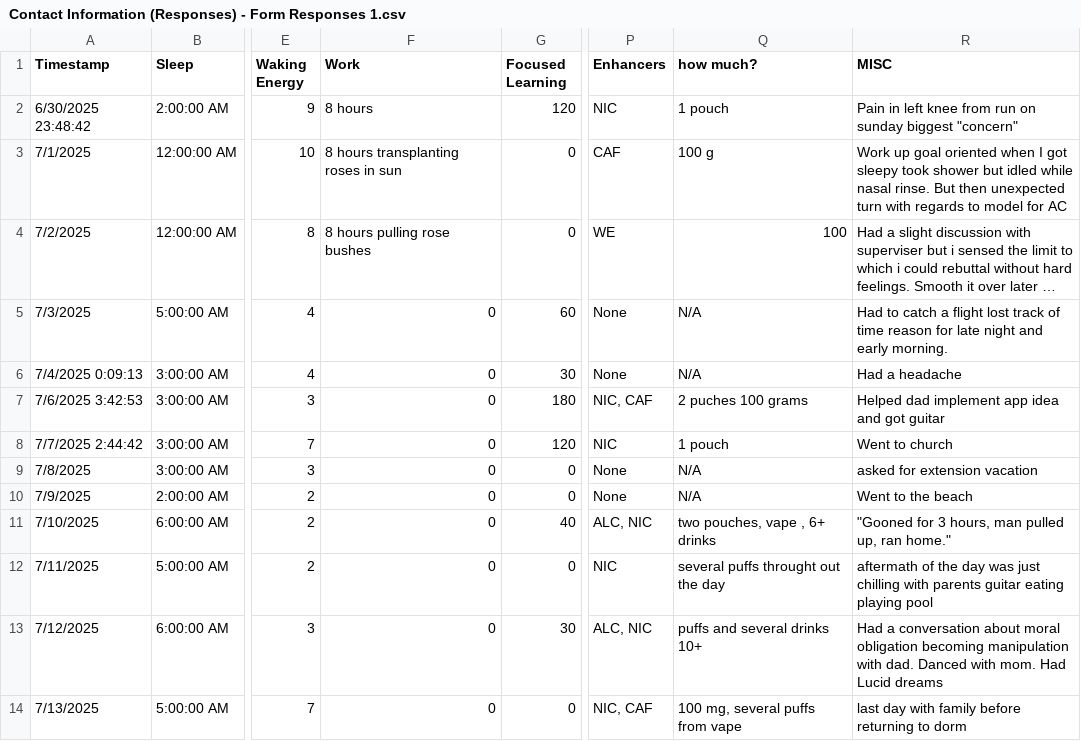
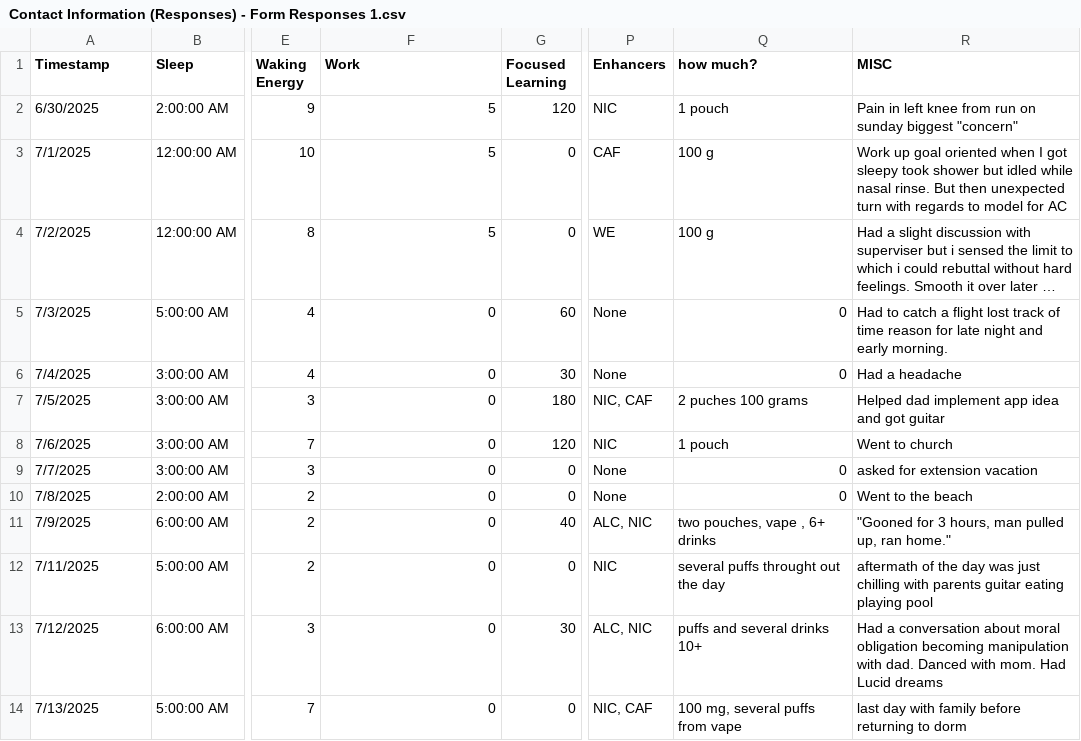
Before and after one commit to 8lak/Complex_Systems_Modeling, a CSV file: data_analysis_notebooks/Contact Information (Responses) - Form Responses 1.csv, drawn as a sheet; only a part is shown, gaps mark what is left out; long unchanged cells end in …; the diff covers the shown part only; the diff names each change by its address in the sheet, - before the commit and + after, or states it on an @@ line.

```diff
--- a/data_analysis_notebooks/Contact Information (Responses) - Form Responses 1.csv
+++ b/data_analysis_notebooks/Contact Information (Responses) - Form Responses 1.csv
-A2 (Timestamp): 6/30/2025 23:48:42
+A2 (Timestamp): 6/30/2025
-F2 (Work): 8 hours
+F2 (Work): 5
-F3 (Work): 8 hours transplanting roses in sun
+F3 (Work): 5
-F4 (Work): 8 hours pulling rose bushes
+F4 (Work): 5
-Q4 (how much?): 100
+Q4 (how much?): 100 g
-Q5:Q6 (how much?): N/A
+Q5:Q6 (how much?): 0
-A6 (Timestamp): 7/4/2025 0:09:13
+A6 (Timestamp): 7/4/2025
-A7 (Timestamp): 7/6/2025 3:42:53
+A7 (Timestamp): 7/5/2025
-A8 (Timestamp): 7/7/2025 2:44:42
+A8 (Timestamp): 7/6/2025
-A9 (Timestamp): 7/8/2025
+A9 (Timestamp): 7/7/2025
-Q9:Q10 (how much?): N/A
+Q9:Q10 (how much?): 0
-A10 (Timestamp): 7/9/2025
+A10 (Timestamp): 7/8/2025
-A11 (Timestamp): 7/10/2025
+A11 (Timestamp): 7/9/2025
```
Also changed, not shown: 2 added rows and 10 edited cells elsewhere in this file, 12 other files.
